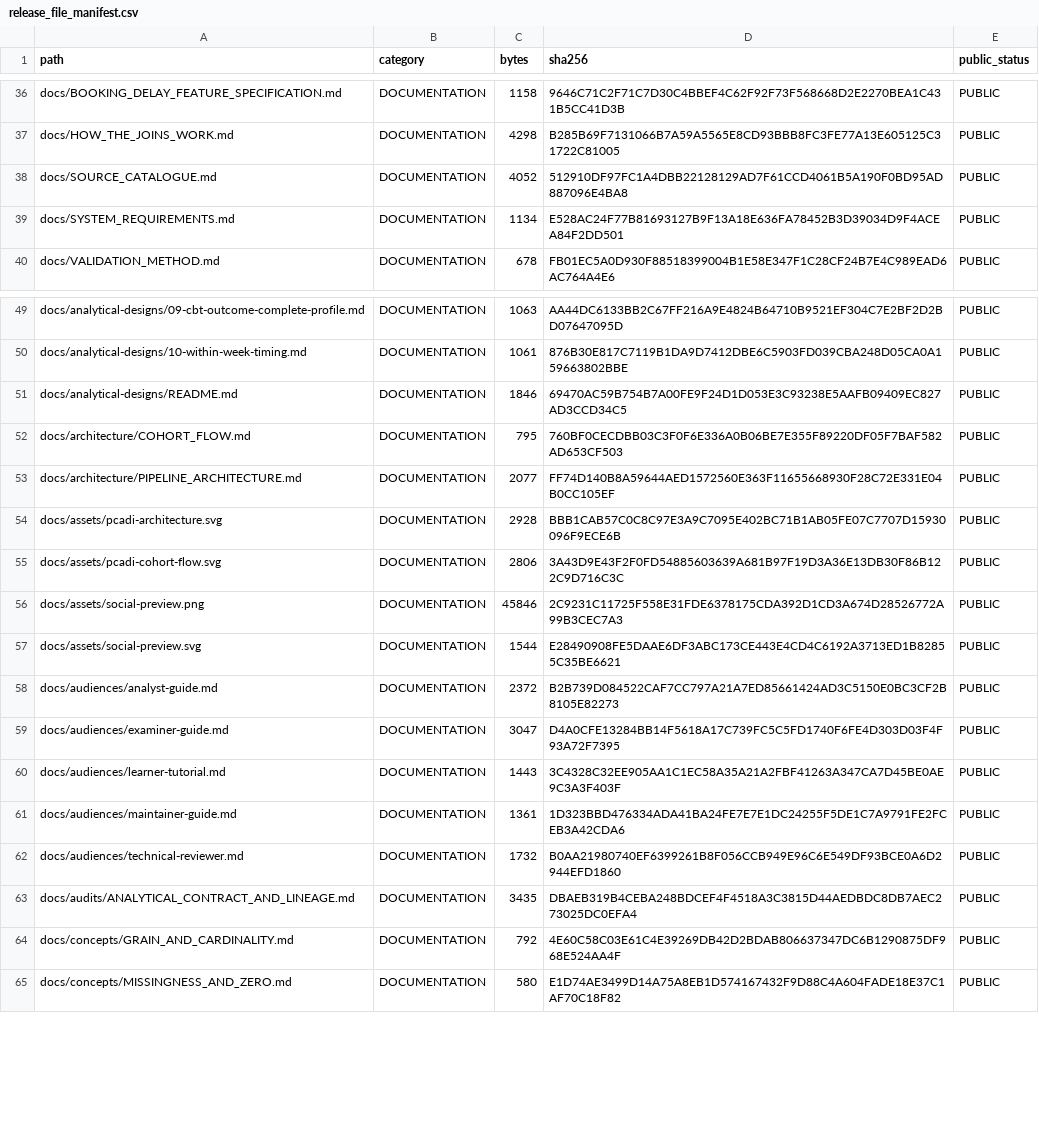
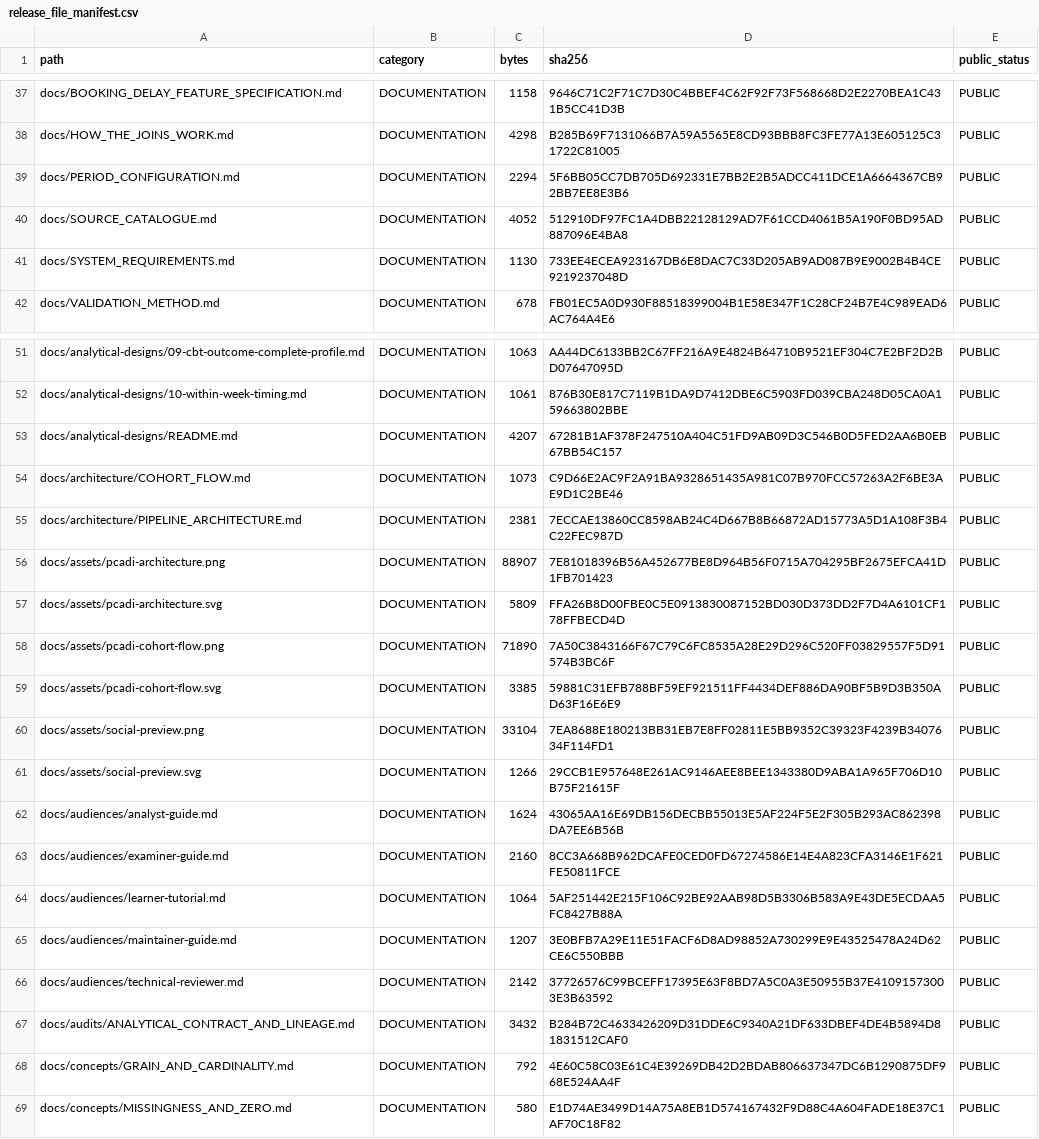
Before and after one commit to PeterHDS/pcadi-data-integration, a CSV file: validation/release_file_manifest.csv, drawn as a sheet; only a part is shown, gaps mark what is left out; the diff covers the shown part only.

Commit message:
Refine PCADI public diagrams and preview

```diff
--- a/validation/release_file_manifest.csv
+++ b/validation/release_file_manifest.csv
@@ -37,4 +38,5 @@ docs/BOOKING_DELAY_FEATURE_SPECIFICATION.md,DOCUMENTATION,1158,9646C71C2F71C7D30
 docs/HOW_THE_JOINS_WORK.md,DOCUMENTATION,4298,B285B69F7131066B7A59A5565E8CD93BBB8FC3FE77A13E605125C31722C81005,PUBLIC
+docs/PERIOD_CONFIGURATION.md,DOCUMENTATION,2294,5F6BB05CC7DB705D692331E7BB2E2B5ADCC411DCE1A6664367CB92BB7EE8E3B6,PUBLIC
 docs/SOURCE_CATALOGUE.md,DOCUMENTATION,4052,512910DF97FC1A4DBB22128129AD7F61CCD4061B5A190F0BD95AD887096E4BA8,PUBLIC
-docs/SYSTEM_REQUIREMENTS.md,DOCUMENTATION,1134,E528AC24F77B81693127B9F13A18E636FA78452B3D39034D9F4ACEA84F2DD501,PUBLIC
+docs/SYSTEM_REQUIREMENTS.md,DOCUMENTATION,1130,733EE4ECEA923167DB6E8DAC7C33D205AB9AD087B9E9002B4B4CE9219237048D,PUBLIC
 docs/VALIDATION_METHOD.md,DOCUMENTATION,678,FB01EC5A0D930F88518399004B1E58E347F1C28CF24B7E4C989EAD6AC764A4E6,PUBLIC
@@ -50,15 +52,17 @@ docs/analytical-designs/09-cbt-outcome-complete-profile.md,DOCUMENTATION,1063,AA
 docs/analytical-designs/10-within-week-timing.md,DOCUMENTATION,1061,876B30E817C7119B1DA9D7412DBE6C5903FD039CBA248D05CA0A159663802BBE,PUBLIC
-docs/analytical-designs/README.md,DOCUMENTATION,1846,69470AC59B754B7A00FE9F24D1D053E3C93238E5AAFB09409EC827AD3CCD34C5,PUBLIC
-docs/architecture/COHORT_FLOW.md,DOCUMENTATION,795,760BF0CECDBB03C3F0F6E336A0B06BE7E355F89220DF05F7BAF582AD653CF503,PUBLIC
-docs/architecture/PIPELINE_ARCHITECTURE.md,DOCUMENTATION,2077,FF74D140B8A59644AED1572560E363F11655668930F28C72E331E04B0CC105EF,PUBLIC
-docs/assets/pcadi-architecture.svg,DOCUMENTATION,2928,BBB1CAB57C0C8C97E3A9C7095E402BC71B1AB05FE07C7707D15930096F9ECE6B,PUBLIC
-docs/assets/pcadi-cohort-flow.svg,DOCUMENTATION,2806,3A43D9E43F2F0FD54885603639A681B97F19D3A36E13DB30F86B122C9D716C3C,PUBLIC
-docs/assets/social-preview.png,DOCUMENTATION,45846,2C9231C11725F558E31FDE6378175CDA392D1CD3A674D28526772A99B3CEC7A3,PUBLIC
-docs/assets/social-preview.svg,DOCUMENTATION,1544,E28490908FE5DAAE6DF3ABC173CE443E4CD4C6192A3713ED1B82855C35BE6621,PUBLIC
-docs/audiences/analyst-guide.md,DOCUMENTATION,2372,B2B739D084522CAF7CC797A21A7ED85661424AD3C5150E0BC3CF2B8105E82273,PUBLIC
-docs/audiences/examiner-guide.md,DOCUMENTATION,3047,D4A0CFE13284BB14F5618A17C739FC5C5FD1740F6FE4D303D03F4F93A72F7395,PUBLIC
-docs/audiences/learner-tutorial.md,DOCUMENTATION,1443,3C4328C32EE905AA1C1EC58A35A21A2FBF41263A347CA7D45BE0AE9C3A3F403F,PUBLIC
-docs/audiences/maintainer-guide.md,DOCUMENTATION,1361,1D323BBD476334ADA41BA24FE7E7E1DC24255F5DE1C7A9791FE2FCEB3A42CDA6,PUBLIC
-docs/audiences/technical-reviewer.md,DOCUMENTATION,1732,B0AA21980740EF6399261B8F056CCB949E96C6E549DF93BCE0A6D2944EFD1860,PUBLIC
-docs/audits/ANALYTICAL_CONTRACT_AND_LINEAGE.md,DOCUMENTATION,3435,DBAEB319B4CEBA248BDCEF4F4518A3C3815D44AEDBDC8DB7AEC273025DC0EFA4,PUBLIC
+docs/analytical-designs/README.md,DOCUMENTATION,4207,67281B1AF378F247510A404C51FD9AB09D3C546B0D5FED2AA6B0EB67BB54C157,PUBLIC
+docs/architecture/COHORT_FLOW.md,DOCUMENTATION,1073,C9D66E2AC9F2A91BA9328651435A981C07B970FCC57263A2F6BE3AE9D1C2BE46,PUBLIC
+docs/architecture/PIPELINE_ARCHITECTURE.md,DOCUMENTATION,2381,7ECCAE13860CC8598AB24C4D667B8B66872AD15773A5D1A108F3B4C22FEC987D,PUBLIC
+docs/assets/pcadi-architecture.png,DOCUMENTATION,88907,7E81018396B56A452677BE8D964B56F0715A704295BF2675EFCA41D1FB701423,PUBLIC
+docs/assets/pcadi-architecture.svg,DOCUMENTATION,5809,FFA26B8D00FBE0C5E0913830087152BD030D373DD2F7D4A6101CF178FFBECD4D,PUBLIC
+docs/assets/pcadi-cohort-flow.png,DOCUMENTATION,71890,7A50C3843166F67C79C6FC8535A28E29D296C520FF03829557F5D91574B3BC6F,PUBLIC
+docs/assets/pcadi-cohort-flow.svg,DOCUMENTATION,3385,59881C31EFB788BF59EF921511FF4434DEF886DA90BF5B9D3B350AD63F16E6E9,PUBLIC
+docs/assets/social-preview.png,DOCUMENTATION,33104,7EA8688E180213BB31EB7E8FF02811E5BB9352C39323F4239B3407634F114FD1,PUBLIC
+docs/assets/social-preview.svg,DOCUMENTATION,1266,29CCB1E957648E261AC9146AEE8BEE1343380D9ABA1A965F706D10B75F21615F,PUBLIC
+docs/audiences/analyst-guide.md,DOCUMENTATION,1624,43065AA16E69DB156DECBB55013E5AF224F5E2F305B293AC862398DA7EE6B56B,PUBLIC
+docs/audiences/examiner-guide.md,DOCUMENTATION,2160,8CC3A668B962DCAFE0CED0FD67274586E14E4A823CFA3146E1F621FE50811FCE,PUBLIC
+docs/audiences/learner-tutorial.md,DOCUMENTATION,1064,5AF251442E215F106C92BE92AAB98D5B3306B583A9E43DE5ECDAA5FC8427B88A,PUBLIC
+docs/audiences/maintainer-guide.md,DOCUMENTATION,1207,3E0BFB7A29E11E51FACF6D8AD98852A730299E9E43525478A24D62CE6C550BBB,PUBLIC
+docs/audiences/technical-reviewer.md,DOCUMENTATION,2142,37726576C99BCEFF17395E63F8BD7A5C0A3E50955B37E41091573003E3B63592,PUBLIC
+docs/audits/ANALYTICAL_CONTRACT_AND_LINEAGE.md,DOCUMENTATION,3432,B284B72C4633426209D31DDE6C9340A21DF633DBEF4DE4B5894D81831512CAF0,PUBLIC
 docs/concepts/GRAIN_AND_CARDINALITY.md,DOCUMENTATION,792,4E60C58C03E61C4E39269DB42D2BDAB806637347DC6B1290875DF968E524AA4F,PUBLIC
```
Also changed, not shown: 6 added rows, 3 removed rows and 53 edited cells elsewhere in this file, 9 other files.
